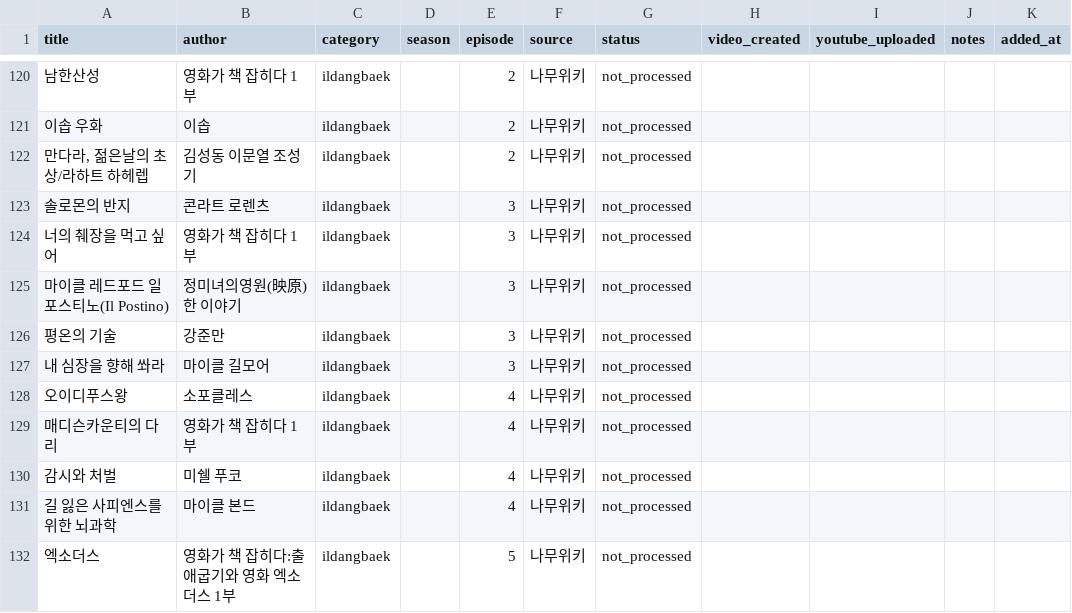
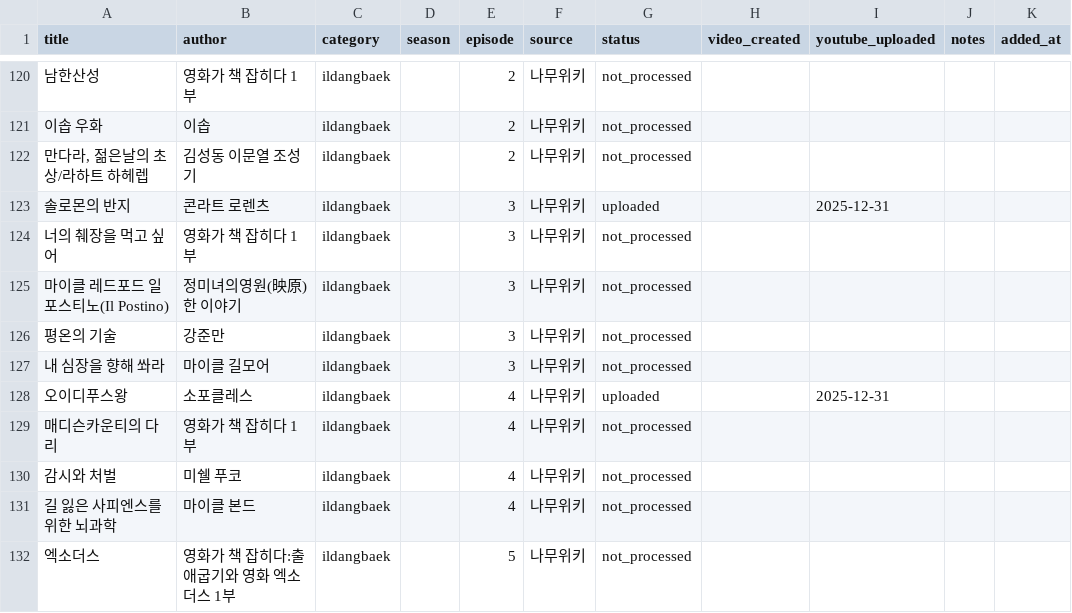
Before and after one commit to jsong1230/booksummary, a CSV file: data/ildangbaek_books.csv, drawn as a sheet; only a part is shown, gaps mark what is left out.

Commit message:
오이디푸스 왕 영상 생성 및 업로드, 영문 메타데이터 한국어 제거 로직 강화
- 오이디푸스 왕 한글/영문 영상 생성 및 YouTube 업로드 완료
- 영문 메타데이터에서 한국어 자동 제거 로직 강화 (description, tags)
- 한국어 감지 및 제거 헬퍼 함수 추가
- "솔로몬의 반지" 영어 번역 추가
- history.md 및 ildangbaek_books.csv 업데이트

```diff
--- a/data/ildangbaek_books.csv
+++ b/data/ildangbaek_books.csv
@@ -122,3 +122,3 @@ title,author,category,season,episode,source,status,video_created,youtube_uploade
 "만다라, 젊은날의 초상/라하트 하헤렙",김성동 이문열 조성기,ildangbaek,,2,나무위키,not_processed,,,,
-솔로몬의 반지,콘라트 로렌츠,ildangbaek,,3,나무위키,not_processed,,,,
+솔로몬의 반지,콘라트 로렌츠,ildangbaek,,3,나무위키,uploaded,,2025-12-31,,
 너의 췌장을 먹고 싶어,영화가 책 잡히다 1부,ildangbaek,,3,나무위키,not_processed,,,,
@@ -127,3 +127,3 @@ title,author,category,season,episode,source,status,video_created,youtube_uploade
 내 심장을 향해 쏴라,마이클 길모어,ildangbaek,,3,나무위키,not_processed,,,,
-오이디푸스왕,소포클레스,ildangbaek,,4,나무위키,not_processed,,,,
+오이디푸스왕,소포클레스,ildangbaek,,4,나무위키,uploaded,,2025-12-31,,
 매디슨카운티의 다리,영화가 책 잡히다 1부,ildangbaek,,4,나무위키,not_processed,,,,
```
Also changed, not shown: 3 other files.
